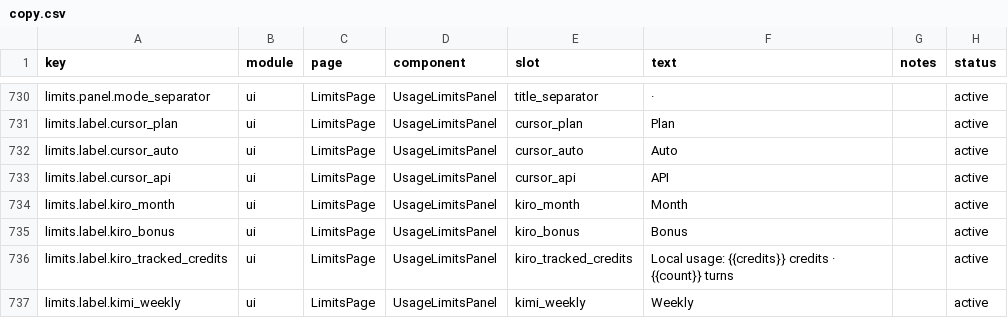
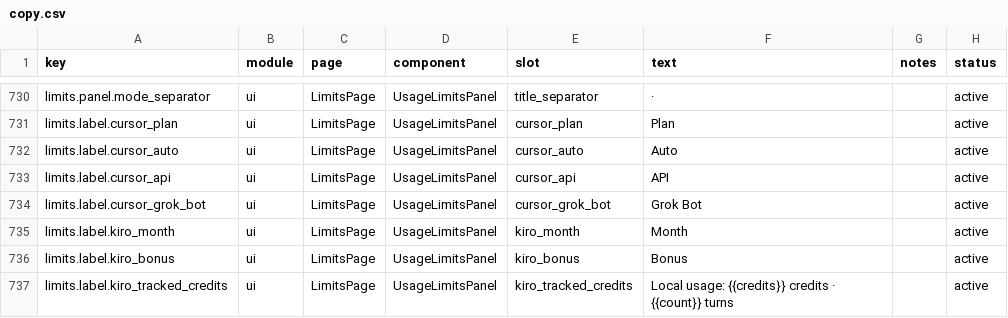
Before and after one commit to CrazyForks/TokenTracker, a CSV file: dashboard/src/content/copy.csv, drawn as a sheet; only a part is shown, gaps mark what is left out; the shorter side is filled out with more unchanged rows; the diff names each change by its address in the sheet, - before the commit and + after, or states it on an @@ line.

Commit message:
feat: add Cursor Grok Bot usage limit

```diff
--- a/dashboard/src/content/copy.csv
+++ b/dashboard/src/content/copy.csv
+row 734: limits.label.cursor_grok_bot | ui | LimitsPage | UsageLimitsPanel | cursor_grok_bot | Grok Bot |  | active
```
Also changed, not shown: 18 other files.
